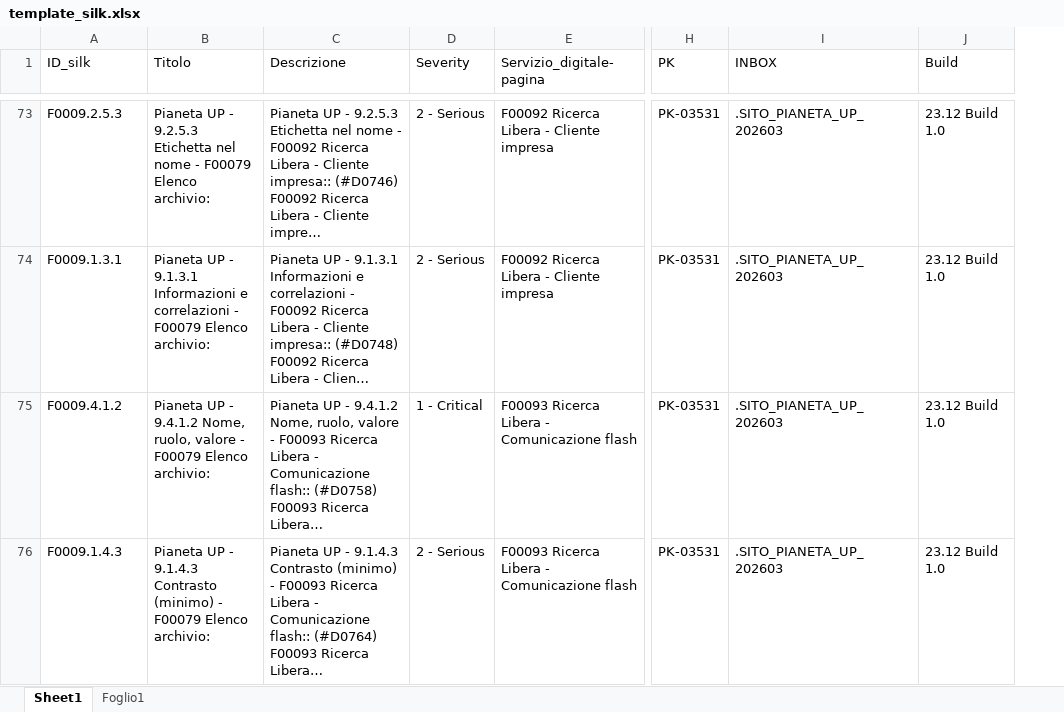
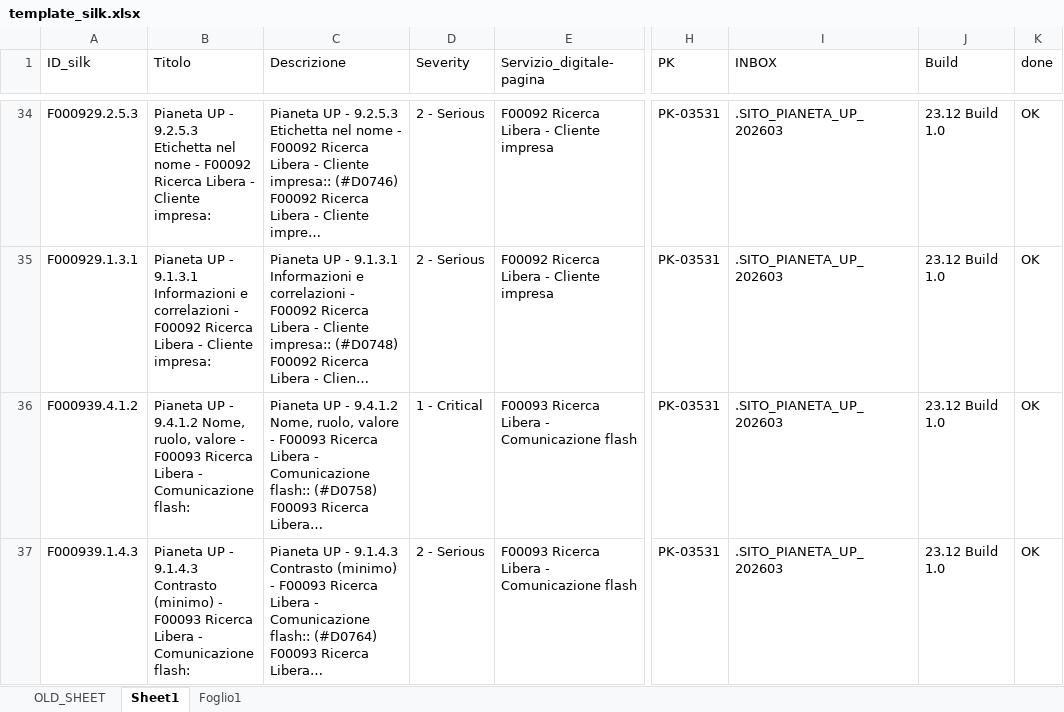
Before and after one commit to QalyaAuto/Automation_SILK, an Excel workbook: resources/template_silk.xlsx, sheet Sheet1, drawn as a sheet; only a part is shown, gaps mark what is left out; long unchanged cells end in …; values as stored, in another font and other column widths than the file's, no cell formats; table styles not drawn; addresses are those after the commit; the diff covers the shown part only; the diff names each change by its address in the sheet, - before the commit and + after, or states it on an @@ line.

```diff
--- a/resources/template_silk.xlsx (sheet Sheet1)
+++ b/resources/template_silk.xlsx (sheet Sheet1)
+sheet tab: OLD_SHEET
+column K (done), rows 34-37: all OK
-A34 (ID_silk): F0009.2.5.3
+A34 (ID_silk): F000929.2.5.3
-B34 (Titolo): …nome - F00079 Elenco archivio:
+B34 (Titolo): …nome - F00092 Ricerca Libera - Cliente impresa:
-A35 (ID_silk): F0009.1.3.1
+A35 (ID_silk): F000929.1.3.1
-B35 (Titolo): …correlazioni - F00079 Elenco archivio:
+B35 (Titolo): …correlazioni - F00092 Ricerca Libera - Cliente impresa:
-A36 (ID_silk): F0009.4.1.2
+A36 (ID_silk): F000939.4.1.2
-B36 (Titolo): …valore - F00079 Elenco archivio:
+B36 (Titolo): …valore - F00093 Ricerca Libera - Comunicazione flash:
-A37 (ID_silk): F0009.1.4.3
+A37 (ID_silk): F000939.1.4.3
-B37 (Titolo): …(minimo) - F00079 Elenco archivio:
+B37 (Titolo): …(minimo) - F00093 Ricerca Libera - Comunicazione flash:
```
Also changed, not shown: 2 added rows, 72 removed rows and 340 edited cells elsewhere in this sheet, cell formats, 5 other files.
